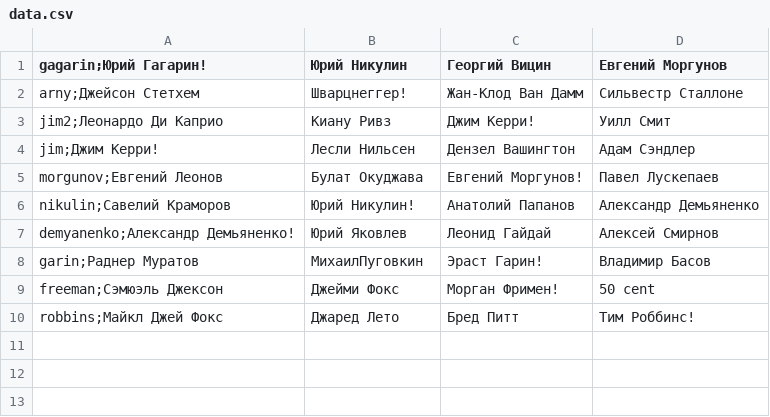
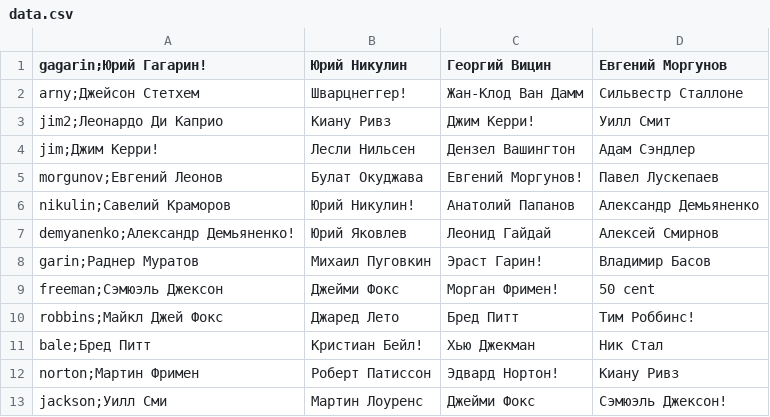
Before and after one commit to 34x/imquest, a CSV file: image_quest/data.csv, drawn as a sheet.

```diff
--- a/image_quest/data.csv
+++ b/image_quest/data.csv
@@ -7,4 +7,7 @@ nikulin;Савелий Краморов,Юрий Никулин!,Анатоли
 demyanenko;Александр Демьяненко!,Юрий Яковлев,Леонид Гайдай,Алексей Смирнов
-garin;Раднер Муратов,МихаилПуговкин,Эраст Гарин!,Владимир Басов
+garin;Раднер Муратов,Михаил Пуговкин,Эраст Гарин!,Владимир Басов
 freeman;Сэмюэль Джексон,Джейми Фокс,Морган Фримен!,50 cent
 robbins;Майкл Джей Фокс,Джаред Лето,Бред Питт,Тим Роббинс!
+bale;Бред Питт, Кристиан Бейл!,Хью Джекман,Ник Стал
+norton;Мартин Фримен,Роберт Патиссон,Эдвард Нортон!,Киану Ривз
+jackson;Уилл Сми,Мартин Лоуренс,Джейми Фокс,Сэмюэль Джексон!
```
Also changed, not shown: 8 other files.
